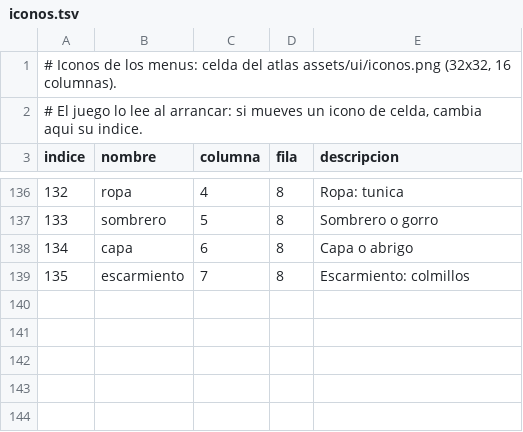
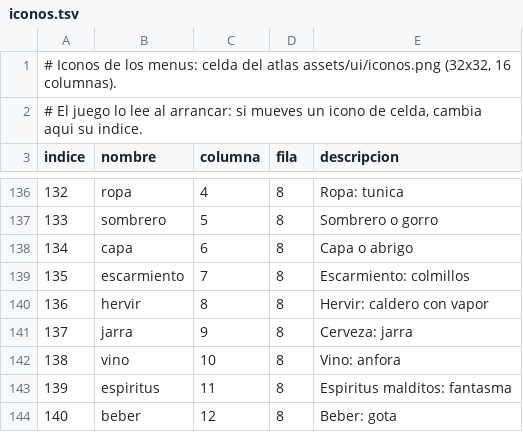
Before and after one commit to amaturanas-sys/Scavenger, a TSV file: assets/ui/iconos.tsv, drawn as a sheet; only a part is shown, gaps mark what is left out.

```diff
--- a/assets/ui/iconos.tsv
+++ b/assets/ui/iconos.tsv
@@ -139 +139,6 @@ indice	nombre	columna	fila	descripcion
 135	escarmiento	7	8	Escarmiento: colmillos
+136	hervir	8	8	Hervir: caldero con vapor
+137	jarra	9	8	Cerveza: jarra
+138	vino	10	8	Vino: anfora
+139	espiritus	11	8	Espiritus malditos: fantasma
+140	beber	12	8	Beber: gota
```
Also changed, not shown: assets/i18n/en.tsv, assets/inventario.tsv, 30 other files.
